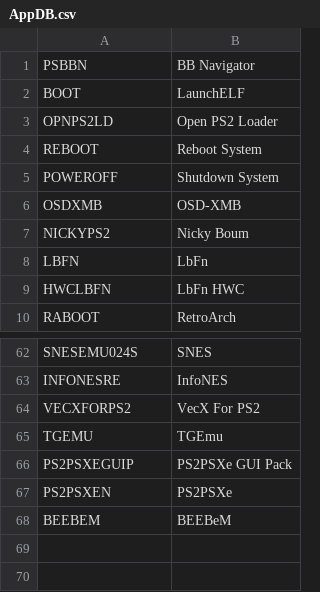
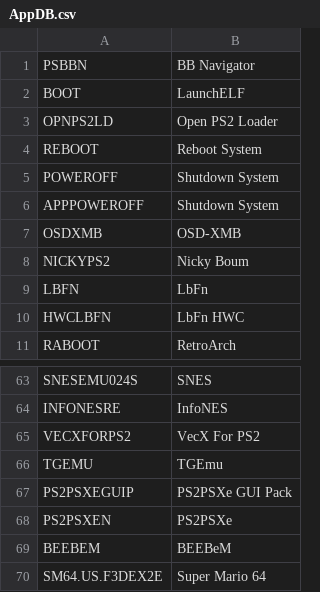
Before and after one commit to CosmicScale/PSBBN-Definitive-English-Patch, a CSV file: scripts/helper/AppDB.csv, drawn as a sheet; only a part is shown, gaps mark what is left out.

```diff
--- a/scripts/helper/AppDB.csv
+++ b/scripts/helper/AppDB.csv
@@ -5,2 +5,3 @@ REBOOT|Reboot System
 POWEROFF|Shutdown System
+APPPOWEROFF|Shutdown System
 OSDXMB|OSD-XMB
@@ -68 +69,2 @@ PS2PSXEN|PS2PSXe
 BEEBEM|BEEBeM
+SM64.US.F3DEX2E|Super Mario 64
```
Also changed, not shown: scripts/helper/ArtDB.csv.
